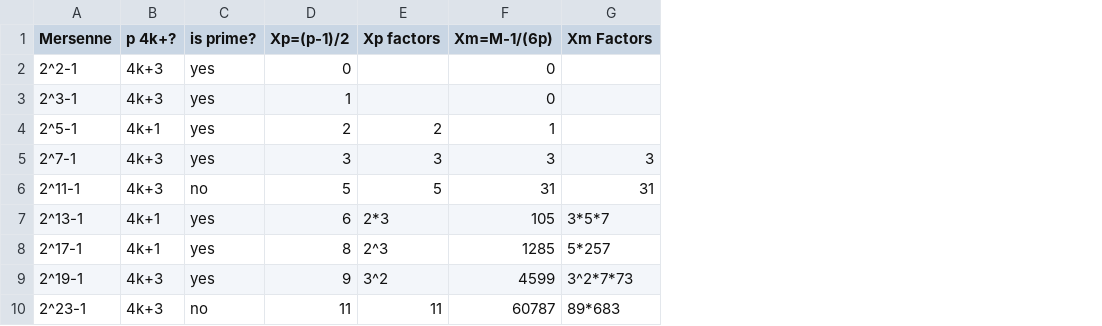
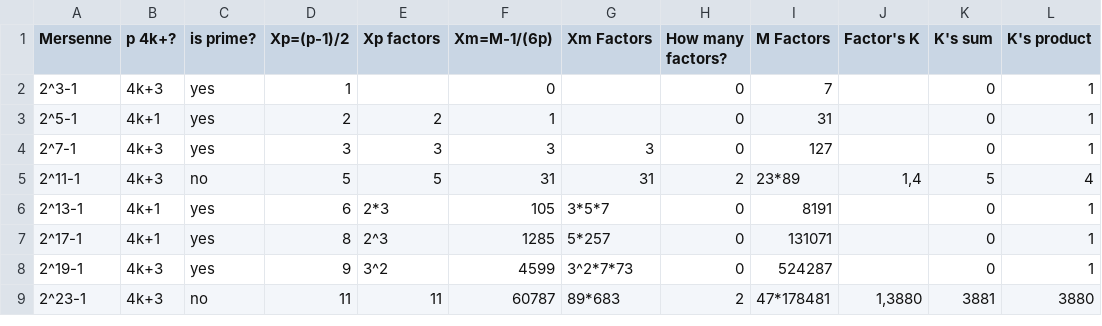
Before and after one commit to aldodell/primos, a CSV file: q.csv, drawn as a sheet; only a part is shown; removed rows and columns are numbered as before the commit, all else as after; the diff names each change by its address in the sheet, - before the commit and + after, or states it on an @@ line.

```diff
--- a/q.csv
+++ b/q.csv
+column H (How many factors?), rows 2-9: 0 | 0 | 0 | 2 | 0 | 0 | 0 | 2
+column I (M Factors), rows 2-9: 7 | 31 | 127 | 23*89 | 8191 | 131071 | 524287 | 47*178481
+column J (Factor's K), rows 5-9: 1,4 |  |  |  | 1,3880
+column K (K's sum), rows 2-9: 0 | 0 | 0 | 5 | 0 | 0 | 0 | 3881
+column L (K's product), rows 2-9: 1 | 1 | 1 | 4 | 1 | 1 | 1 | 3880
-row 2: 2^2-1 | 4k+3 | yes | 0 |  | 0
```
Also changed, not shown: 4 other files.
